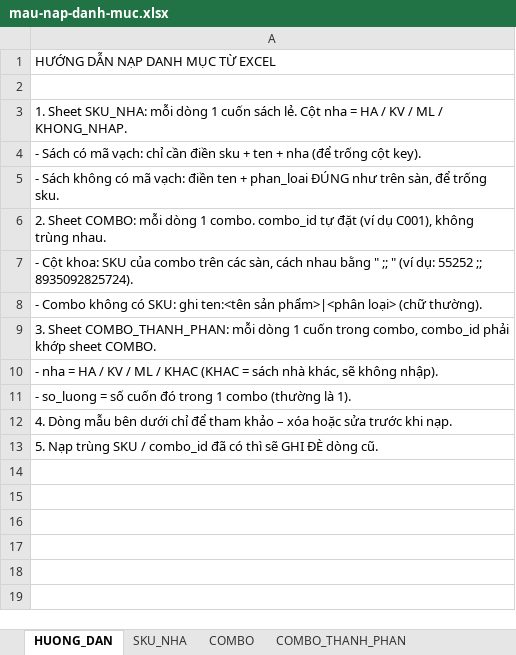
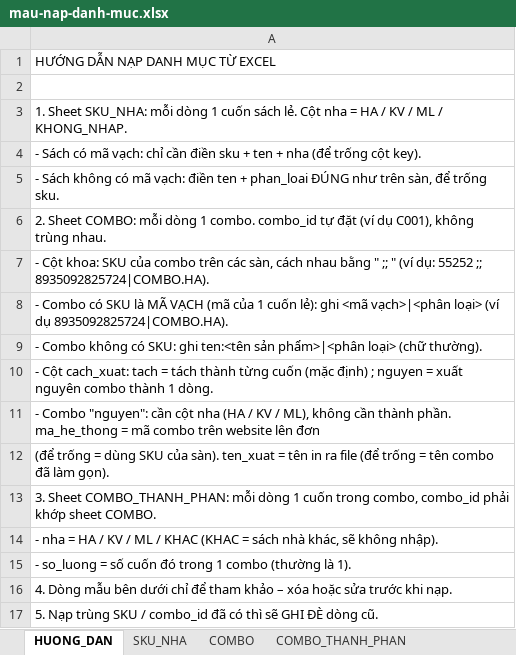
Before and after one commit to nsspace-dot/tach-don-nhap-nha, an Excel workbook: templates/mau-nap-danh-muc.xlsx, sheet HUONG_DAN, drawn as a sheet; values as stored, in another font and other column widths than the file's, no borders; the diff names each change by its address in the sheet, - before the commit and + after, or states it on an @@ line.

```diff
--- a/templates/mau-nap-danh-muc.xlsx (sheet HUONG_DAN)
+++ b/templates/mau-nap-danh-muc.xlsx (sheet HUONG_DAN)
-A7: …55252 ;; 8935092825724).
+A7: …55252 ;; 8935092825724|COMBO.HA).
+row 8: - Combo có SKU là MÃ VẠCH (mã của 1 cuốn lẻ): ghi <mã vạch>|<phân loại> (ví dụ 8935092825724|COMBO.HA).
+row 10: - Cột cach_xuat: tach = tách thành từng cuốn (mặc định) ; nguyen = xuất nguyên combo thành 1 dòng.
+row 11: - Combo "nguyen": cần cột nha (HA / KV / ML), không cần thành phần. ma_he_thong = mã combo trên website lên đơn
+row 12: (để trống = dùng SKU của sàn). ten_xuat = tên in ra file (để trống = tên combo đã làm gọn).
```
Also changed, not shown: sheet COMBO, 14 other files.
